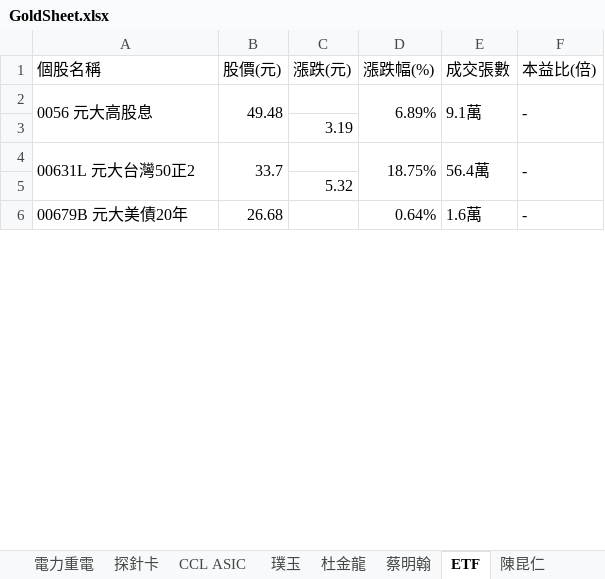
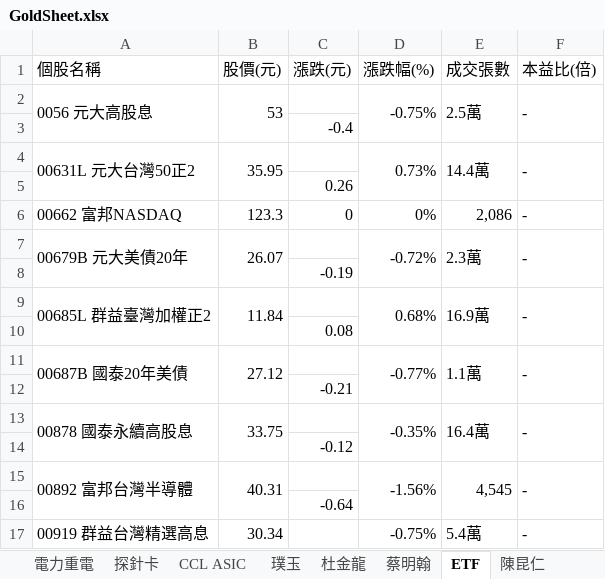
Before and after one commit to ONicole0101/Gold, an Excel workbook: Allcsv/GoldSheet.xlsx, sheet ETF, drawn as a sheet; only a part is shown; values as stored, in another font and other column widths than the file's, no cell formats; charts and pictures not drawn; removed rows and columns are numbered as before the commit, all else as after; the diff covers the shown part only; the diff names each change by its address in the sheet, - before the commit and + after, or states it on an @@ line.

Commit message:
U_16.2345

```diff
--- a/Allcsv/GoldSheet.xlsx (sheet ETF)
+++ b/Allcsv/GoldSheet.xlsx (sheet ETF)
-B2 (股價(元)): 49.48
+B2 (股價(元)): 53
-D2 (漲跌幅(%)): 6.89%
+D2 (漲跌幅(%)): -0.75%
-E2 (成交張數): 9.1萬
+E2 (成交張數): 2.5萬
-C3 (漲跌(元)): 3.19
+C3 (漲跌(元)): -0.4
-B4 (股價(元)): 33.7
+B4 (股價(元)): 35.95
-D4 (漲跌幅(%)): 18.75%
+D4 (漲跌幅(%)): 0.73%
-E4 (成交張數): 56.4萬
+E4 (成交張數): 14.4萬
-C5 (漲跌(元)): 5.32
+C5 (漲跌(元)): 0.26
+row 6: 00662 富邦NASDAQ | 123.3 | 0 | 0% | 2,086 | -
-A6:A7 merged
+A7:A8 merged
-B7 (股價(元)): 26.68
+B7 (股價(元)): 26.07
-B6:B7 merged
+B7:B8 merged
-D7 (漲跌幅(%)): 0.64%
+D7 (漲跌幅(%)): -0.72%
-D6:D7 merged
+D7:D8 merged
-E7 (成交張數): 1.6萬
+E7 (成交張數): 2.3萬
-E6:E7 merged
+E7:E8 merged
-F6:F7 merged
+F7:F8 merged
+row 8:  |  | -0.19
+row 9: 00685L 群益臺灣加權正2 | 11.84 |  | 0.68% | 16.9萬 | -
+row 10:  |  | 0.08
+row 11: 00687B 國泰20年美債 | 27.12 |  | -0.77% | 1.1萬 | -
+row 12:  |  | -0.21
+row 13: 00878 國泰永續高股息 | 33.75 |  | -0.35% | 16.4萬 | -
+row 14:  |  | -0.12
+row 15: 00892 富邦台灣半導體 | 40.31 |  | -1.56% | 4,545 | -
+row 16:  |  | -0.64
+row 17: 00919 群益台灣精選高息 | 30.34 |  | -0.75% | 5.4萬 | -
```
Also changed, not shown: 11 added rows, 22 removed rows, 1 moved row, 20 edited cells and merged cells elsewhere in this sheet, sheet 1.留意賣, cell formats, charts or pictures.
